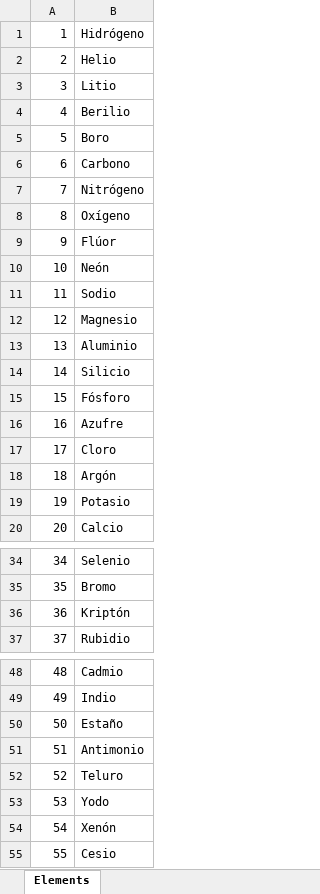
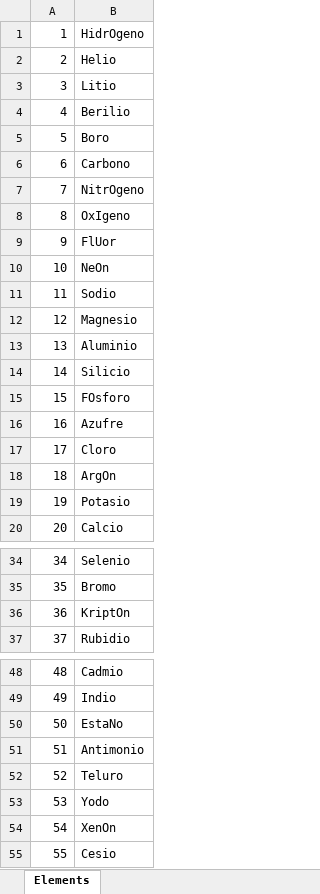
Before and after one commit to Pabloms94/TFG, an Excel workbook: data/Elementos.xlsx, sheet Elements, drawn as a sheet; only a part is shown, gaps mark what is left out; values as stored, in another font and other column widths than the file's, no borders; the diff covers the shown part only; the diff names each change by its address in the sheet, - before the commit and + after, or states it on an @@ line.

Commit message:
Eliminación de tildes y ñ's para el correcto funcionamiento de Linux

```diff
--- a/data/Elementos.xlsx (sheet Elements)
+++ b/data/Elementos.xlsx (sheet Elements)
-B1: Hidrógeno
+B1: HidrOgeno
-B7: Nitrógeno
+B7: NitrOgeno
-B8: Oxígeno
+B8: OxIgeno
-B9: Flúor
+B9: FlUor
-B10: Neón
+B10: NeOn
-B15: Fósforo
+B15: FOsforo
-B18: Argón
+B18: ArgOn
-B36: Kriptón
+B36: KriptOn
-B50: Estaño
+B50: EstaNo
-B54: Xenón
+B54: XenOn
```
Also changed, not shown: 2 edited cells elsewhere in this sheet.
